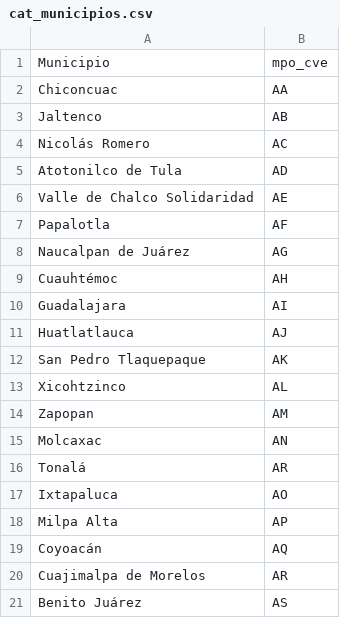
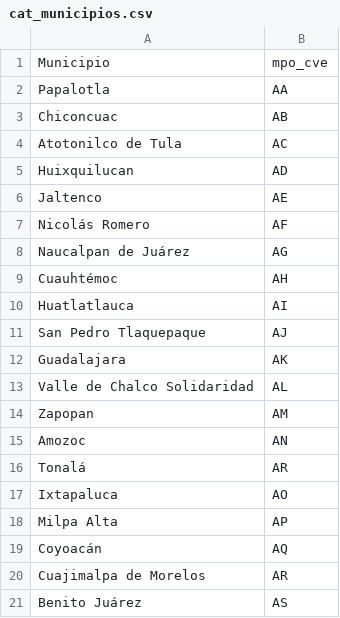
Before and after one commit to ErickdeMauleon/dashboard_streamlit, a CSV file: Data/cat_municipios.csv, drawn as a sheet; only a part is shown; the diff covers the shown part only.

```diff
--- a/Data/cat_municipios.csv
+++ b/Data/cat_municipios.csv
@@ -1,16 +1,16 @@
 Municipio,mpo_cve
-Chiconcuac,AA
-Jaltenco,AB
-Nicolás Romero,AC
-Atotonilco de Tula,AD
-Valle de Chalco Solidaridad,AE
-Papalotla,AF
+Papalotla,AA
+Chiconcuac,AB
+Atotonilco de Tula,AC
+Huixquilucan,AD
+Jaltenco,AE
+Nicolás Romero,AF
 Naucalpan de Juárez,AG
 Cuauhtémoc,AH
-Guadalajara,AI
-Huatlatlauca,AJ
-San Pedro Tlaquepaque,AK
-Xicohtzinco,AL
+Huatlatlauca,AI
+San Pedro Tlaquepaque,AJ
+Guadalajara,AK
+Valle de Chalco Solidaridad,AL
 Zapopan,AM
-Molcaxac,AN
+Amozoc,AN
 Tonalá,AR
```
Also changed, not shown: 6 added rows, 6 removed rows and 13 edited cells elsewhere in this file.
